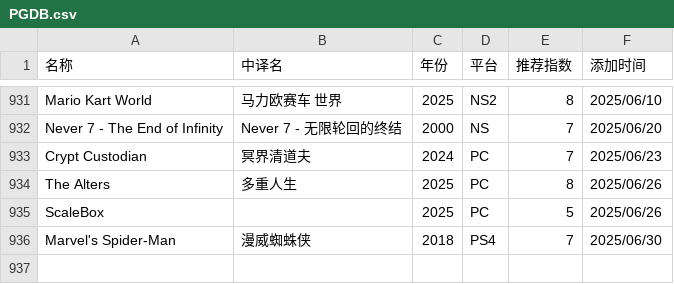
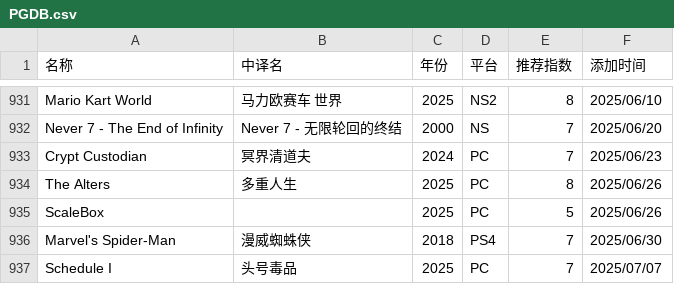
Before and after one commit to pqr-gaming/pqr-gaming.github.io, a CSV file: PGDB.csv, drawn as a sheet; only a part is shown, gaps mark what is left out; the diff names each change by its address in the sheet, - before the commit and + after, or states it on an @@ line.

Commit message:
add new entry

```diff
--- a/PGDB.csv
+++ b/PGDB.csv
+row 937: Schedule I | 头号毒品 | 2025 | PC | 7 | 2025/07/07
```
